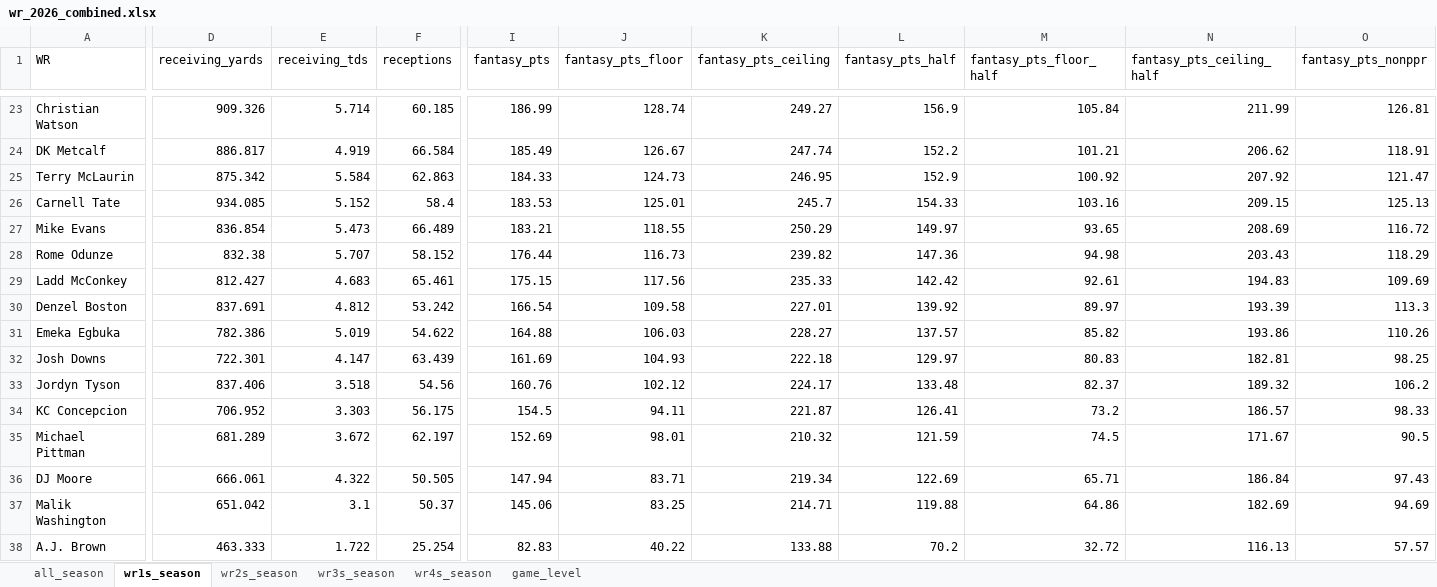
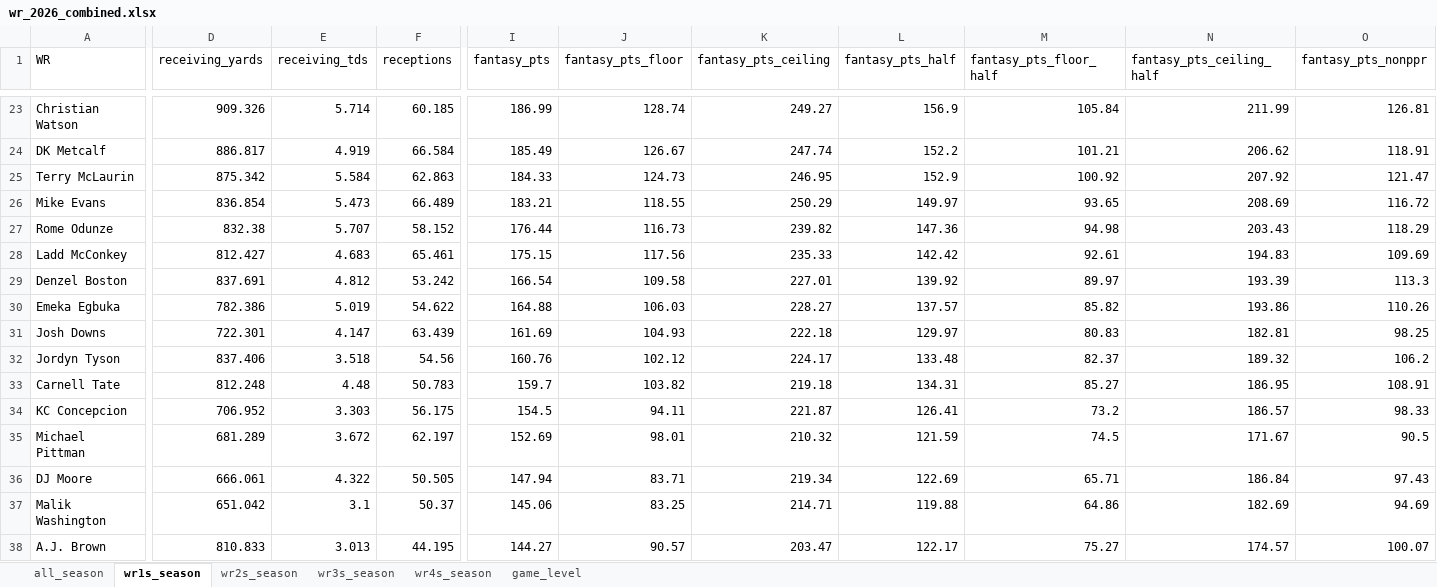
Before and after one commit to egomaniacsfantasy/lineup-lab, an Excel workbook: projections/wr_2026_combined.xlsx, sheet wr1s_season, drawn as a sheet; only a part is shown, gaps mark what is left out; values as stored, in another font and other column widths than the file's, no borders; removed rows and columns are numbered as before the commit, all else as after; rows hold the shown columns only; the diff covers the shown part only; the diff names each change by its address in the sheet, - before the commit and + after, or states it on an @@ line.

```diff
--- a/projections/wr_2026_combined.xlsx (sheet wr1s_season)
+++ b/projections/wr_2026_combined.xlsx (sheet wr1s_season)
-row 26: Carnell Tate | 934.085 | 5.152 | 58.4 | 183.53 | 125.01 | 245.7 | 154.33 | 103.16 | 209.15 | 125.13
+row 33: Carnell Tate | 812.248 | 4.48 | 50.783 | 159.7 | 103.82 | 219.18 | 134.31 | 85.27 | 186.95 | 108.91
-D38 (receiving_yards): 463.333
+D38 (receiving_yards): 810.833
-E38 (receiving_tds): 1.722
+E38 (receiving_tds): 3.013
-F38 (receptions): 25.254
+F38 (receptions): 44.195
-I38 (fantasy_pts): 82.83
+I38 (fantasy_pts): 144.27
-J38 (fantasy_pts_floor): 40.22
+J38 (fantasy_pts_floor): 90.57
-K38 (fantasy_pts_ceiling): 133.88
+K38 (fantasy_pts_ceiling): 203.47
-L38 (fantasy_pts_half): 70.2
+L38 (fantasy_pts_half): 122.17
-M38 (fantasy_pts_floor_half): 32.72
+M38 (fantasy_pts_floor_half): 75.27
-N38 (fantasy_pts_ceiling_half): 116.13
+N38 (fantasy_pts_ceiling_half): 174.57
-O38 (fantasy_pts_nonppr): 57.57
+O38 (fantasy_pts_nonppr): 100.07
```
Also changed, not shown: 3 edited cells elsewhere in this sheet, sheet game_level, sheet all_season.
